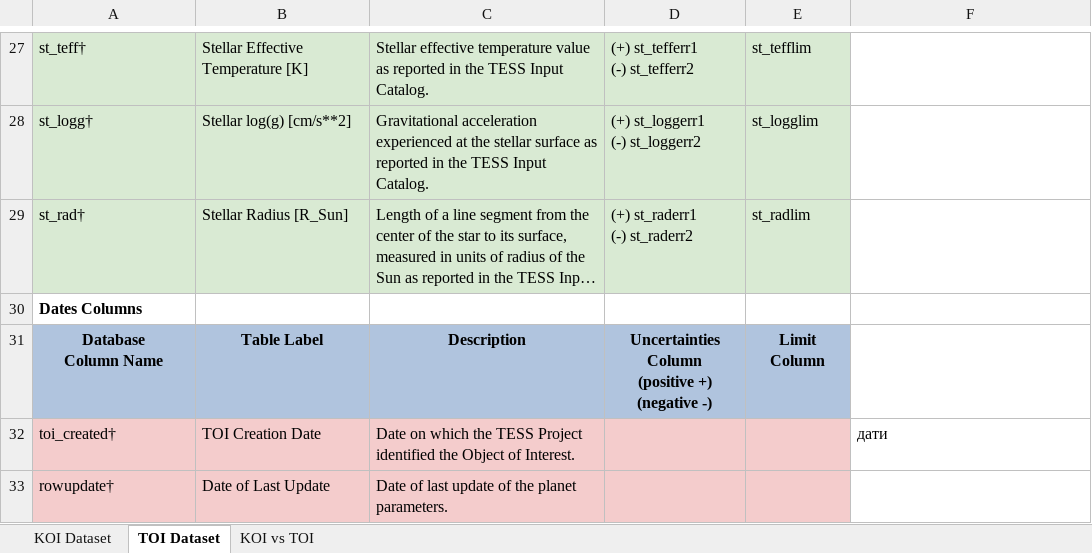
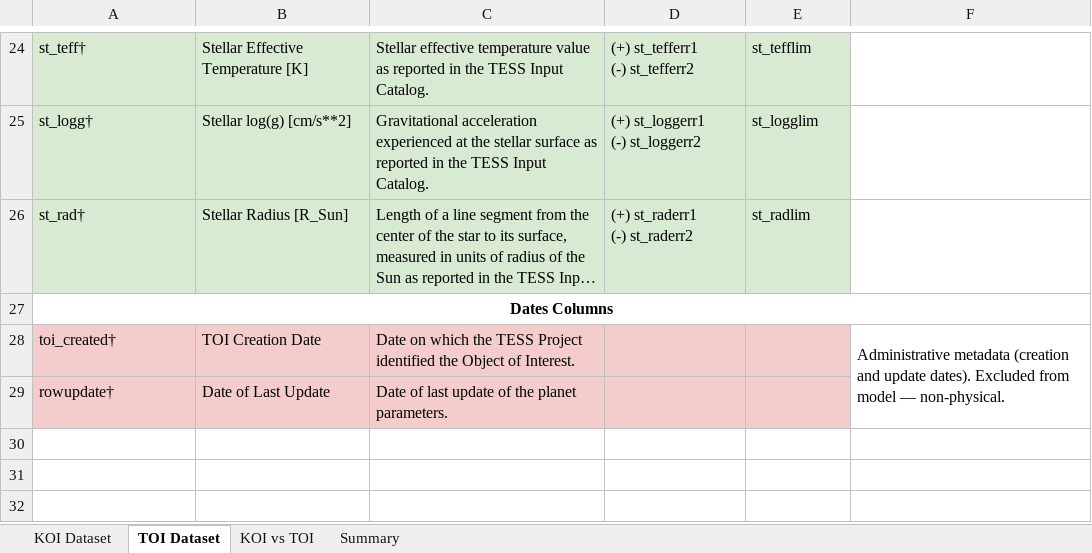
Before and after one commit to mat-satanism/CCKJAV-, an Excel workbook: notebooks/KOI–TOI Attribute Mapping.xlsx, sheet TOI Dataset, drawn as a sheet; only a part is shown, gaps mark what is left out; long unchanged cells end in …; values as stored, in another font and other column widths than the file's, no borders; charts and pictures not drawn; removed rows and columns are numbered as before the commit, all else as after; ↵ is a line break in a cell; the diff covers the shown part only; the diff names each change by its address in the sheet, - before the commit and + after, or states it on an @@ line.

Commit message:
update KOI–TOI Attribute Mapping table

```diff
--- a/notebooks/KOI–TOI Attribute Mapping.xlsx (sheet TOI Dataset)
+++ b/notebooks/KOI–TOI Attribute Mapping.xlsx (sheet TOI Dataset)
+sheet tab: Summary
-A27 alignment: left
+A27 alignment: center
+A27:F27 merged
-row 31: Database ↵ Column Name | Table Label | Description | Uncertainties Column ↵ (positive +) ↵ (negative -) | Limit Column
-F28: дати
+F28: Administrative metadata (creation and update dates). Excluded from model — non-physical.
+F28:F29 merged
```
Also changed, not shown: 1 added row, 4 removed rows, 10 edited cells, cell formats and merged cells elsewhere in this sheet, sheet KOI Dataset, sheet KOI vs TOI, charts or pictures.
